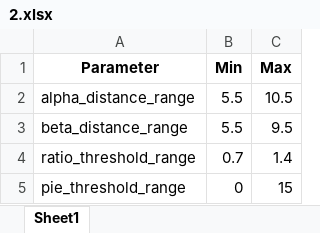
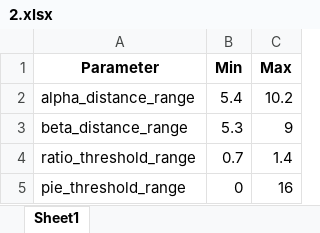
Before and after one commit to SNU-Songlab/Metal-Installer-code, an Excel workbook: Threshold/Zn/2His_1Asp/2.xlsx, sheet Sheet1, drawn as a sheet; values as stored, in another font and other column widths than the file's, no borders; the diff names each change by its address in the sheet, - before the commit and + after, or states it on an @@ line.

```diff
--- a/Threshold/Zn/2His_1Asp/2.xlsx (sheet Sheet1)
+++ b/Threshold/Zn/2His_1Asp/2.xlsx (sheet Sheet1)
-B2 (Min): 5.5
+B2 (Min): 5.4
-C2 (Max): 10.5
+C2 (Max): 10.2
-B3 (Min): 5.5
+B3 (Min): 5.3
-C3 (Max): 9.5
+C3 (Max): 9
-C5 (Max): 15
+C5 (Max): 16
```
Also changed, not shown: Threshold/Zn/2His_1Asp/1.xlsx, Threshold/Zn/2His_1Asp/3.xlsx, 2 other files.
